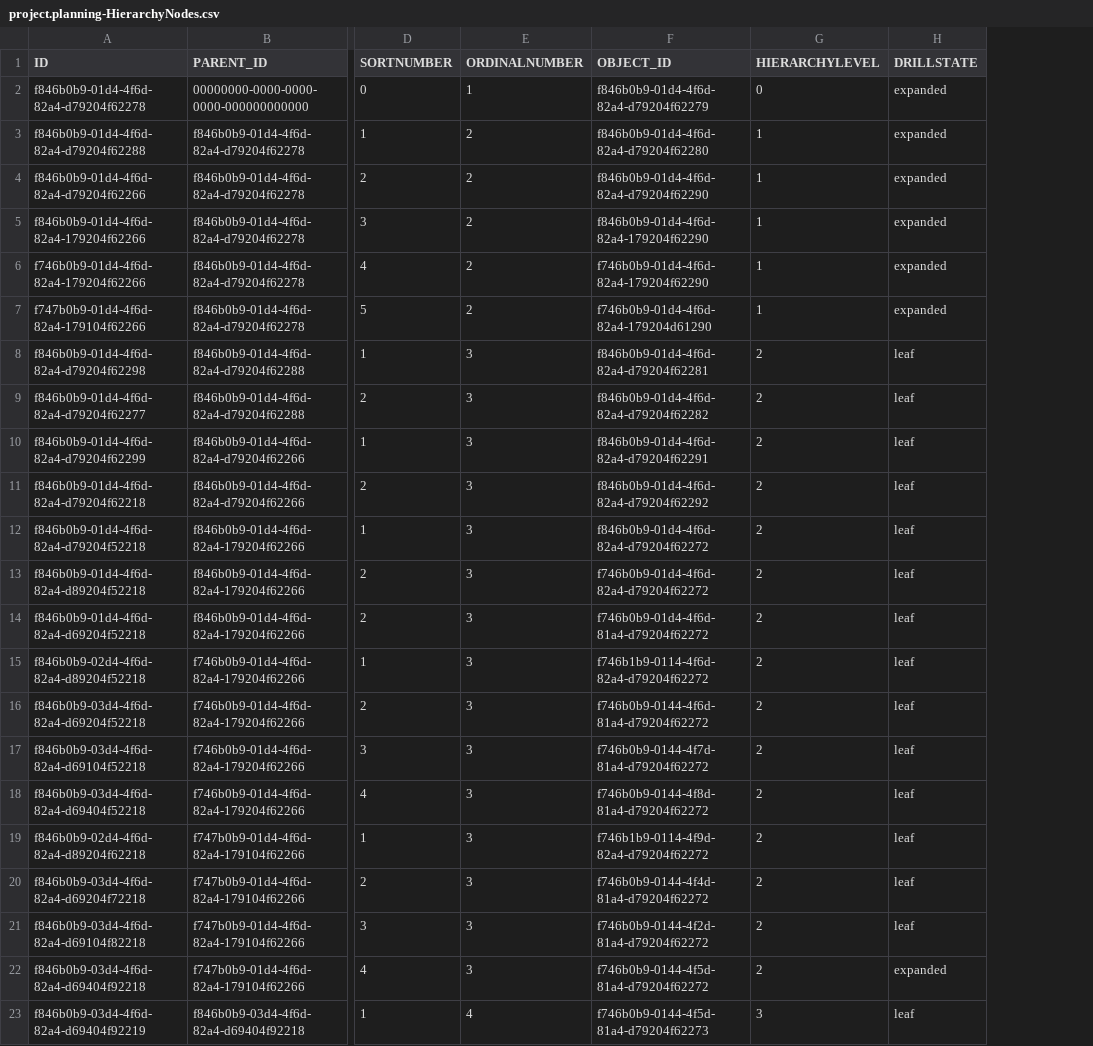
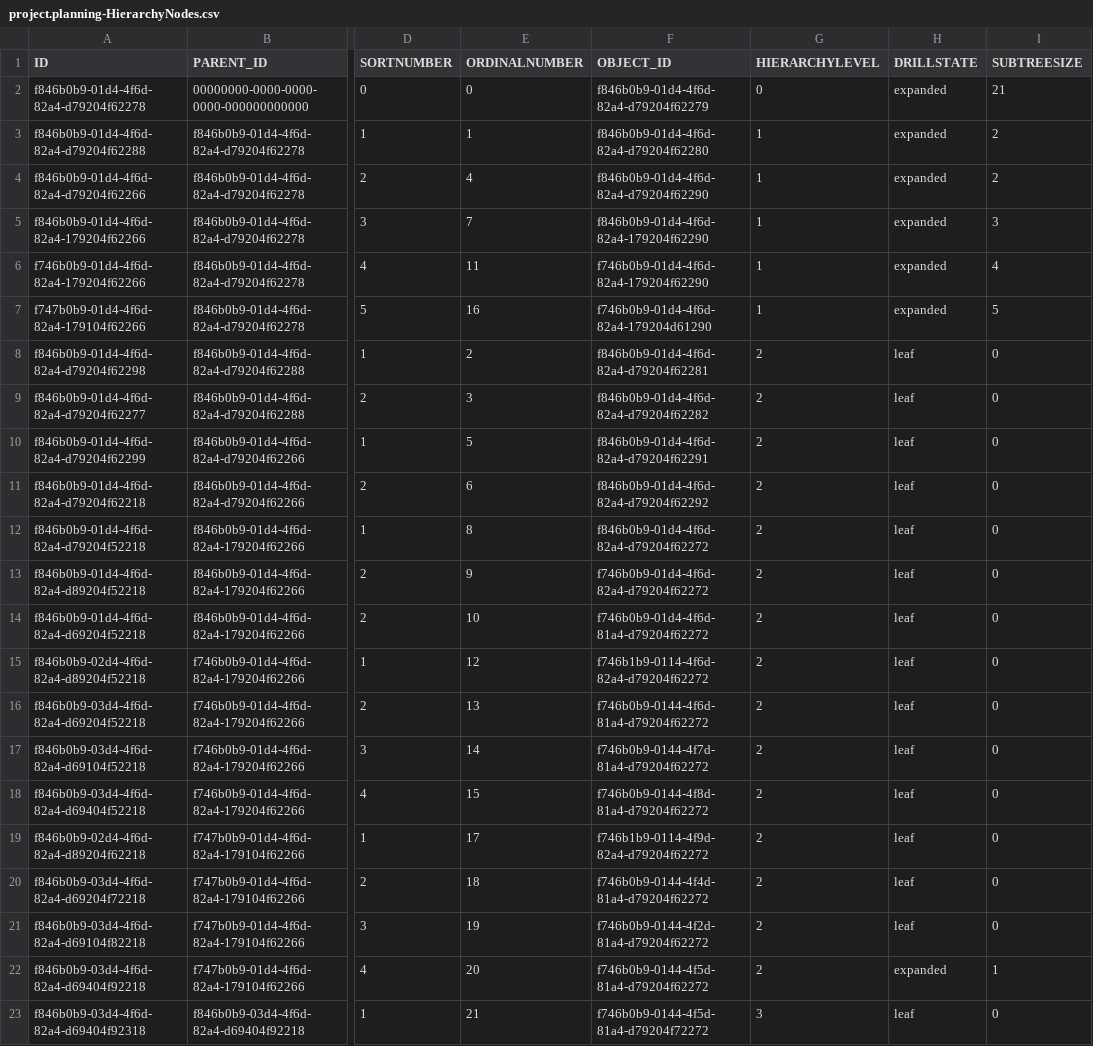
Before and after one commit to KarenChen96/bookshop2020, a CSV file: db/data/project.planning-HierarchyNodes.csv, drawn as a sheet; only a part is shown, gaps mark what is left out; the diff names each change by its address in the sheet, - before the commit and + after, or states it on an @@ line.

Commit message:
Fix expand all bug: convert from ODataTreeBinding to ODataTreeBindingFlat; add field ordinalnumber as sorter4

```diff
--- a/db/data/project.planning-HierarchyNodes.csv
+++ b/db/data/project.planning-HierarchyNodes.csv
+column I (SUBTREESIZE), rows 2-23: 21 | 2 | 2 | 3 | 4 | 5 | 0 | 0 | 0 | 0 | 0 | 0 | 0 | 0 | 0 | 0 | 0 | 0 | 0 | 0 | 1 | 0
-E2 (ORDINALNUMBER): 1
+E2 (ORDINALNUMBER): 0
-E3 (ORDINALNUMBER): 2
+E3 (ORDINALNUMBER): 1
-E4 (ORDINALNUMBER): 2
+E4 (ORDINALNUMBER): 4
-E5 (ORDINALNUMBER): 2
+E5 (ORDINALNUMBER): 7
-E6 (ORDINALNUMBER): 2
+E6 (ORDINALNUMBER): 11
-E7 (ORDINALNUMBER): 2
+E7 (ORDINALNUMBER): 16
-E8 (ORDINALNUMBER): 3
+E8 (ORDINALNUMBER): 2
-E10 (ORDINALNUMBER): 3
+E10 (ORDINALNUMBER): 5
-E11 (ORDINALNUMBER): 3
+E11 (ORDINALNUMBER): 6
-E12 (ORDINALNUMBER): 3
+E12 (ORDINALNUMBER): 8
-E13 (ORDINALNUMBER): 3
+E13 (ORDINALNUMBER): 9
-E14 (ORDINALNUMBER): 3
+E14 (ORDINALNUMBER): 10
-E15 (ORDINALNUMBER): 3
+E15 (ORDINALNUMBER): 12
-E16 (ORDINALNUMBER): 3
+E16 (ORDINALNUMBER): 13
-E17 (ORDINALNUMBER): 3
+E17 (ORDINALNUMBER): 14
-E18 (ORDINALNUMBER): 3
+E18 (ORDINALNUMBER): 15
-E19 (ORDINALNUMBER): 3
+E19 (ORDINALNUMBER): 17
-E20 (ORDINALNUMBER): 3
+E20 (ORDINALNUMBER): 18
-E21 (ORDINALNUMBER): 3
+E21 (ORDINALNUMBER): 19
-E22 (ORDINALNUMBER): 3
+E22 (ORDINALNUMBER): 20
-A23 (ID): f846b0b9-03d4-4f6d-82a4-d69404f92219
+A23 (ID): f846b0b9-03d4-4f6d-82a4-d69404f92318
-E23 (ORDINALNUMBER): 4
+E23 (ORDINALNUMBER): 21
-F23 (OBJECT_ID): f746b0b9-0144-4f5d-81a4-d79204f62273
+F23 (OBJECT_ID): f746b0b9-0144-4f5d-81a4-d79204f72272
```
Also changed, not shown: db/data/project.planning-WorkPackages.csv, 3 other files.
